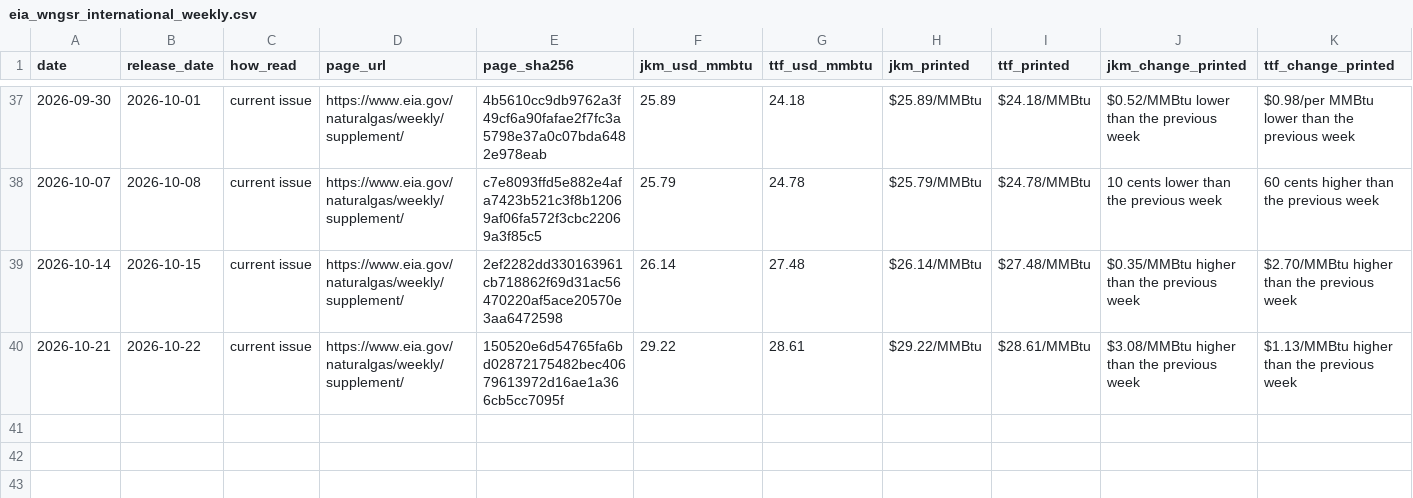
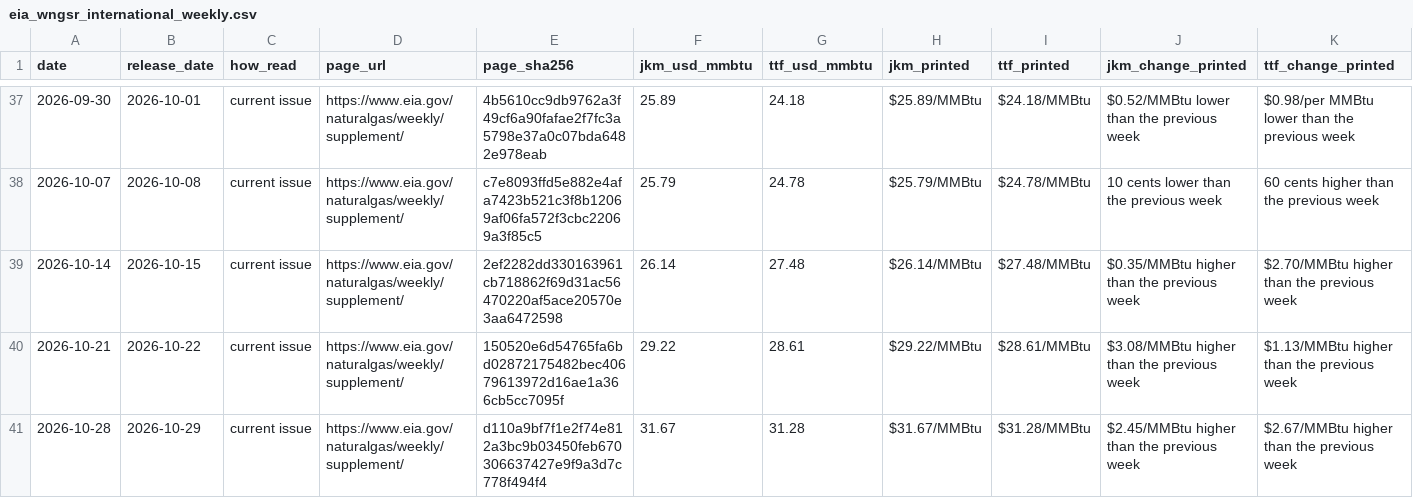
Before and after one commit to nathancouturier/jkm-ttf-arbitrage, a CSV file: data/cache/eia_wngsr_international_weekly.csv, drawn as a sheet; only a part is shown, gaps mark what is left out; rows hold the shown columns only; the diff names each change by its address in the sheet, - before the commit and + after, or states it on an @@ line.

Commit message:
Refresh the public series of the week to 2026-10-28

```diff
--- a/data/cache/eia_wngsr_international_weekly.csv
+++ b/data/cache/eia_wngsr_international_weekly.csv
+row 41: 2026-10-28 | 2026-10-29 | current issue | https://www.eia.gov/naturalgas/weekly/supplement/ | d110a9bf7f1e2f74e812a3bc9b03450feb670306637427e9f9a3d7c778f494f4 | 31.67 | 31.28 | $31.67/MMBtu | $31.28/MMBtu | $2.45/MMBtu higher than the previous week | $2.67/MMBtu higher than the previous week
```
Also changed, not shown: data/cache/frb_h15_effr_daily.csv, data/cache/imf_usd_per_sdr_daily.csv, 10 other files.
